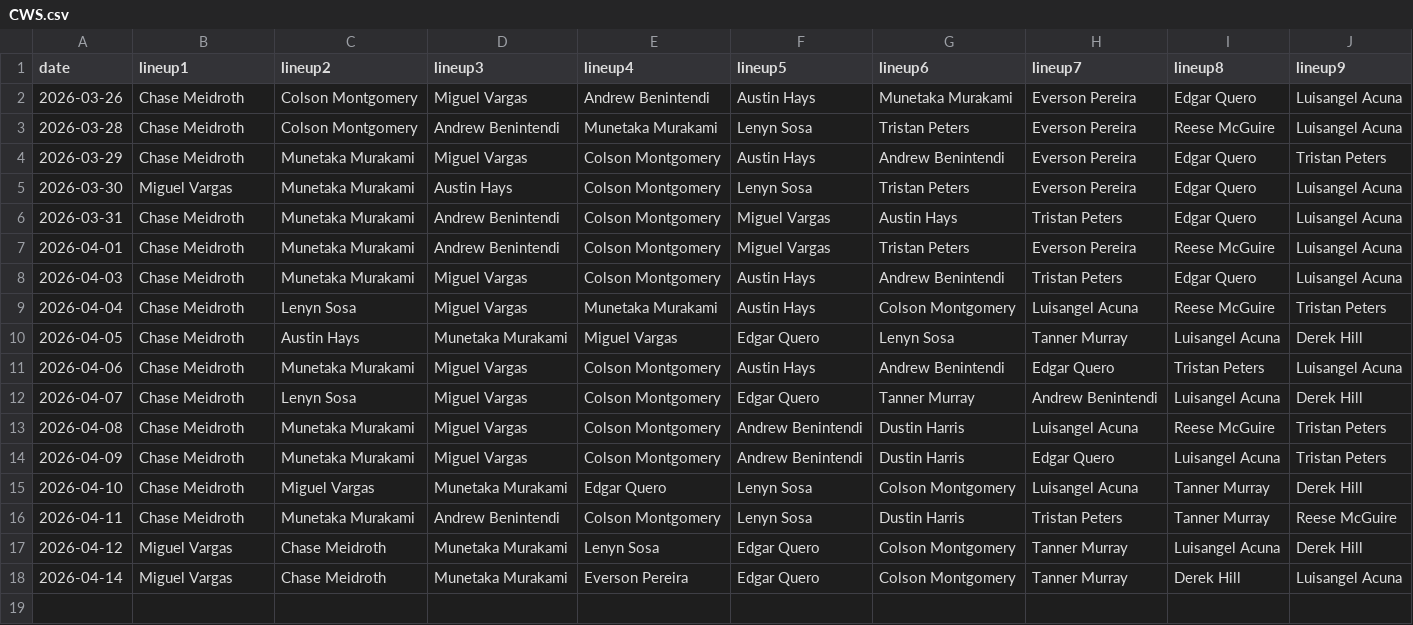
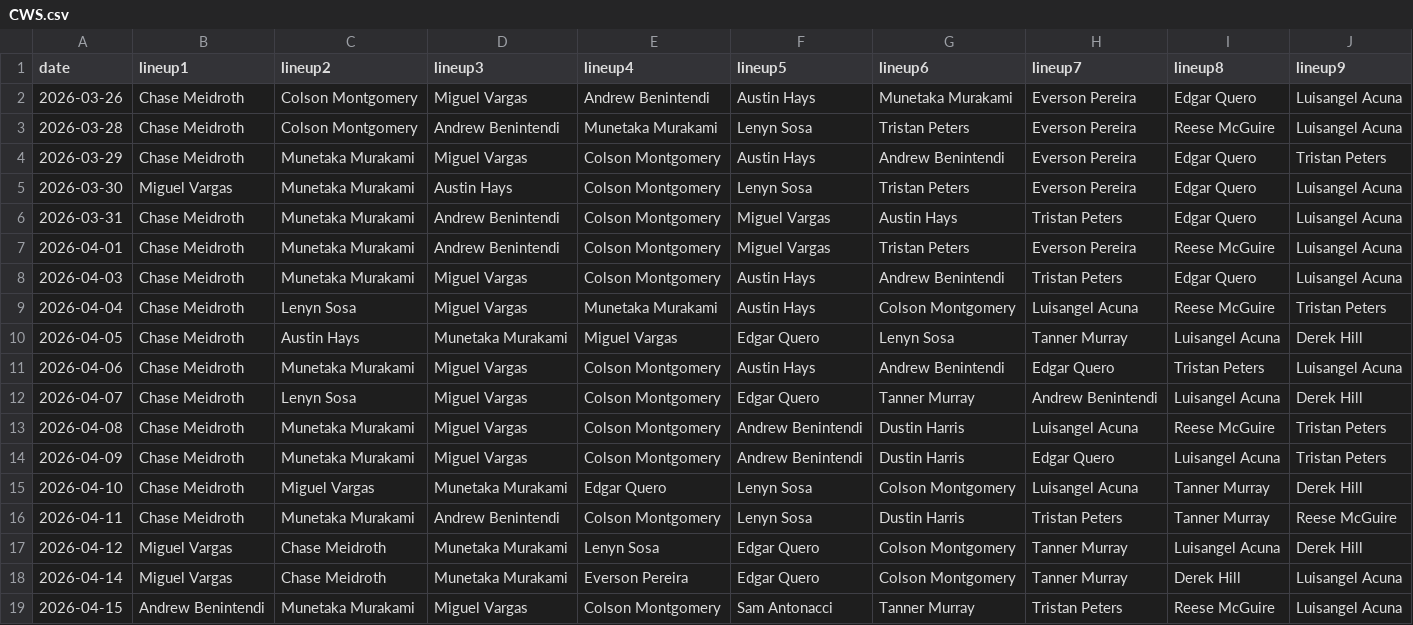
Before and after one commit to fantasy-toolz/batting-order, a CSV file: data/2026/CWS.csv, drawn as a sheet; the diff names each change by its address in the sheet, - before the commit and + after, or states it on an @@ line.

```diff
--- a/data/2026/CWS.csv
+++ b/data/2026/CWS.csv
+row 19: 2026-04-15 | Andrew Benintendi | Munetaka Murakami | Miguel Vargas | Colson Montgomery | Sam Antonacci | Tanner Murray | Tristan Peters | Reese McGuire | Luisangel Acuna
```
Also changed, not shown: data/2026/BOS.csv, data/2026/TOR.csv, 31 other files.
